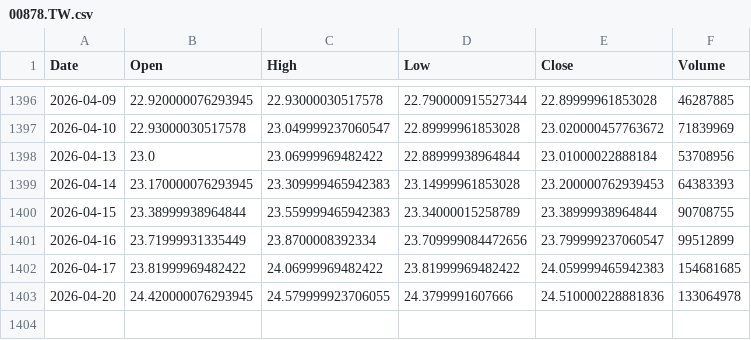
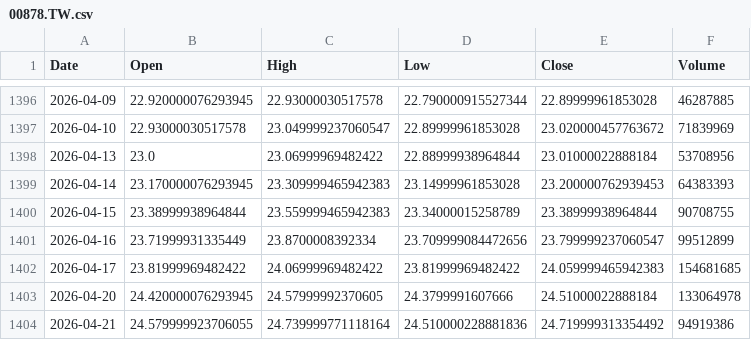
Before and after one commit to culolom/200sm-backtest, a CSV file: data/00878.TW.csv, drawn as a sheet; only a part is shown, gaps mark what is left out.

```diff
--- a/data/00878.TW.csv
+++ b/data/00878.TW.csv
@@ -1402,2 +1402,3 @@ Date,Open,High,Low,Close,Volume
 2026-04-17,23.81999969482422,24.06999969482422,23.81999969482422,24.059999465942383,154681685
-2026-04-20,24.420000076293945,24.579999923706055,24.3799991607666,24.510000228881836,133064978
+2026-04-20,24.420000076293945,24.57999992370605,24.3799991607666,24.51000022888184,133064978
+2026-04-21,24.579999923706055,24.739999771118164,24.510000228881836,24.719999313354492,94919386
```
Also changed, not shown: data/00631L.TW.csv, data/QQQ.csv, 5 other files.
